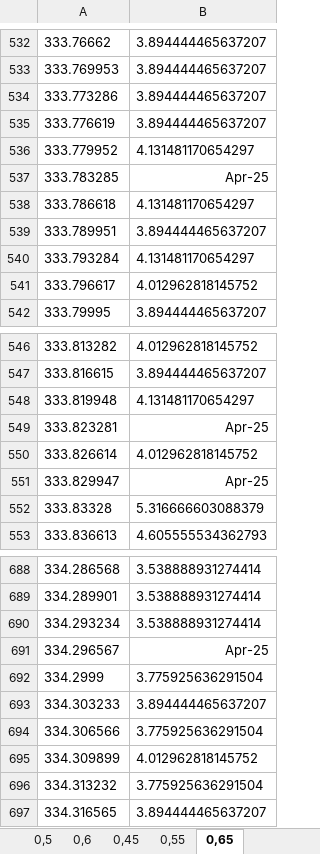
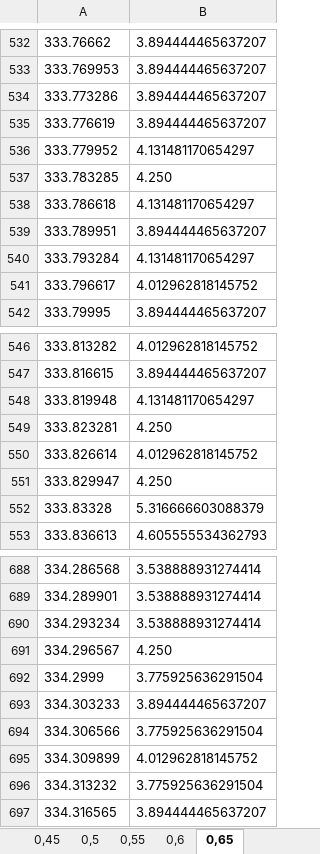
Before and after one commit to verwindle/PMR, an Excel workbook: N2/2019_04_11/I_max.xlsx, sheet 0,65, drawn as a sheet; only a part is shown, gaps mark what is left out; values as stored, in another font and other column widths than the file's, no borders; the diff covers the shown part only; the diff names each change by its address in the sheet, - before the commit and + after, or states it on an @@ line.

```diff
--- a/N2/2019_04_11/I_max.xlsx (sheet 0,65)
+++ b/N2/2019_04_11/I_max.xlsx (sheet 0,65)
@@ sheet tab order changed: 0,45 | 0,5 | 0,55 | 0,6 | 0,65 @@
-B537: Apr-25
+B537: 4.250
-B549: Apr-25
+B549: 4.250
-B551: Apr-25
+B551: 4.250
-B691: Apr-25
+B691: 4.250
```
Also changed, not shown: 12 edited cells elsewhere in this sheet, N2/2019_04_11/I_full.xlsx, 37 other files.
